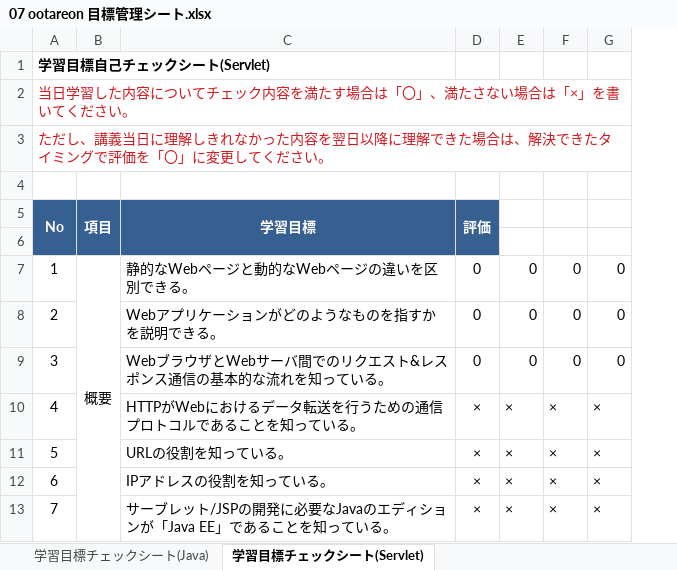
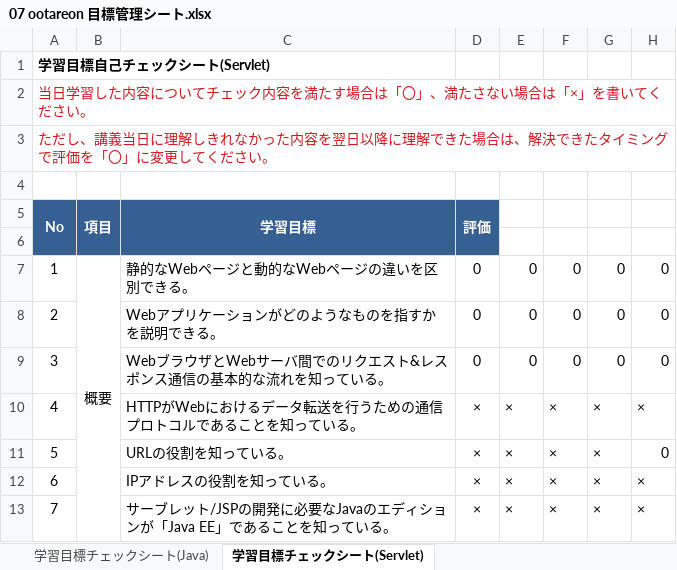
Before and after one commit to otareon/-documents, an Excel workbook: 07 ootareon 目標管理シート.xlsx, sheet 学習目標チェックシート(Servlet), drawn as a sheet; only a part is shown; values as stored, in another font and other column widths than the file's, no borders; charts and pictures and conditional formats not drawn; the diff names each change by its address in the sheet, - before the commit and + after, or states it on an @@ line.

```diff
--- a/07 ootareon 目標管理シート.xlsx (sheet 学習目標チェックシート(Servlet))
+++ b/07 ootareon 目標管理シート.xlsx (sheet 学習目標チェックシート(Servlet))
+column H, rows 7-13: 0 | 0 | 0 | × | 0 | × | ×
```
Also changed, not shown: charts or pictures, 07 ootareon 課題管理表.xlsx.
